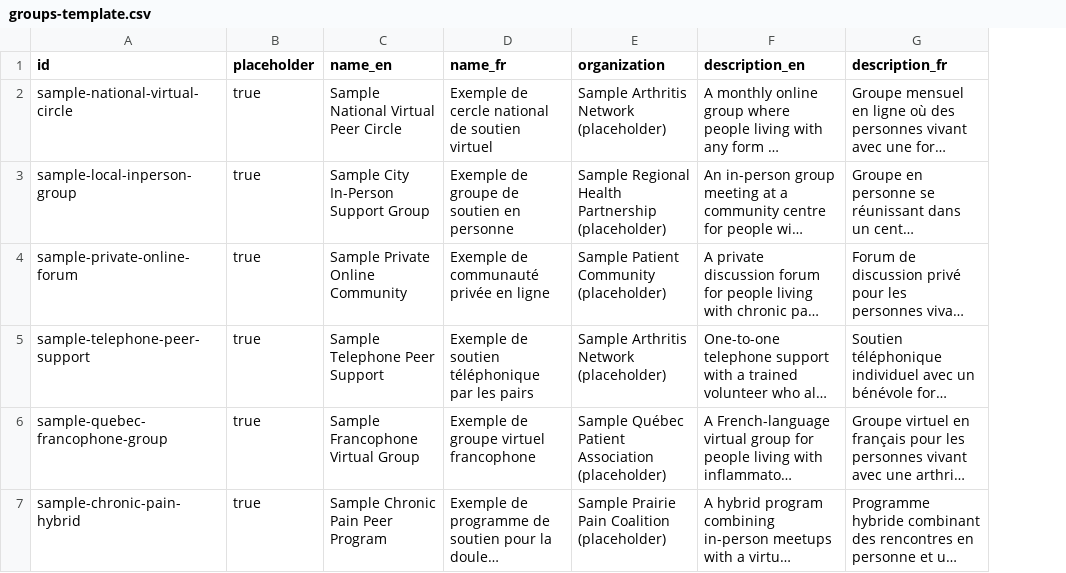
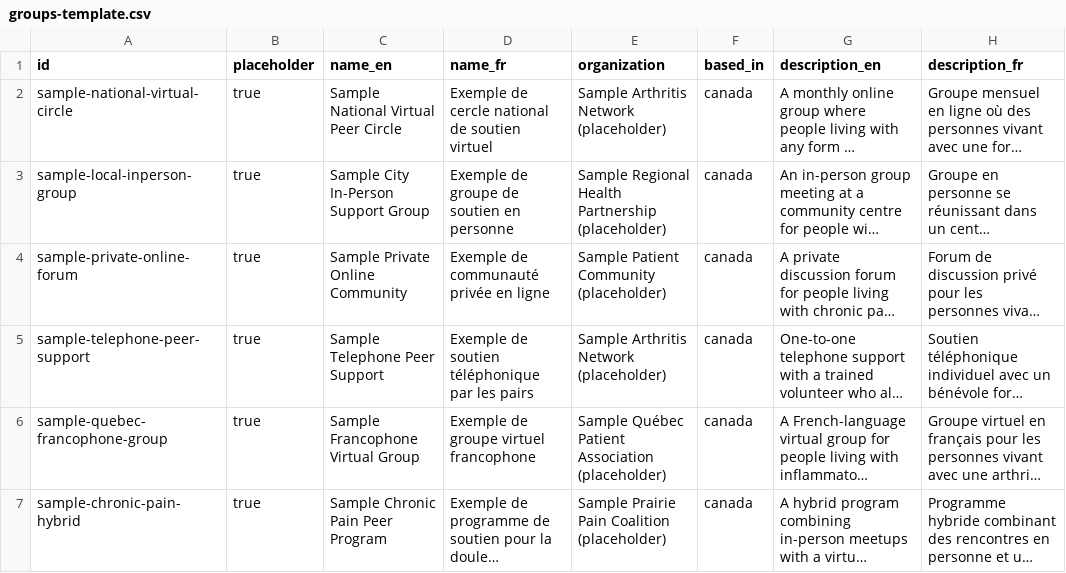
Before and after one commit to simrah2105/capa-peer-support-directory, a CSV file: data/groups-template.csv, drawn as a sheet; only a part is shown; long unchanged cells end in …; the diff names each change by its address in the sheet, - before the commit and + after, or states it on an @@ line.

```diff
--- a/data/groups-template.csv
+++ b/data/groups-template.csv
+column F (based_in), rows 2-7: all canada
```
Also changed, not shown: 10 other files.
